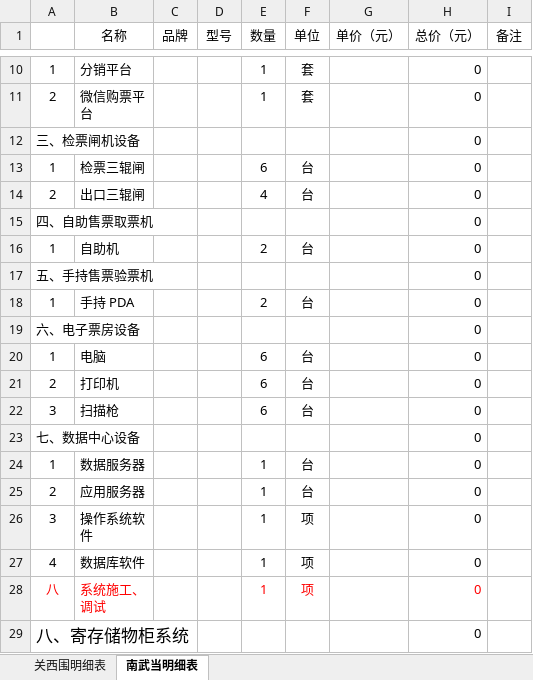
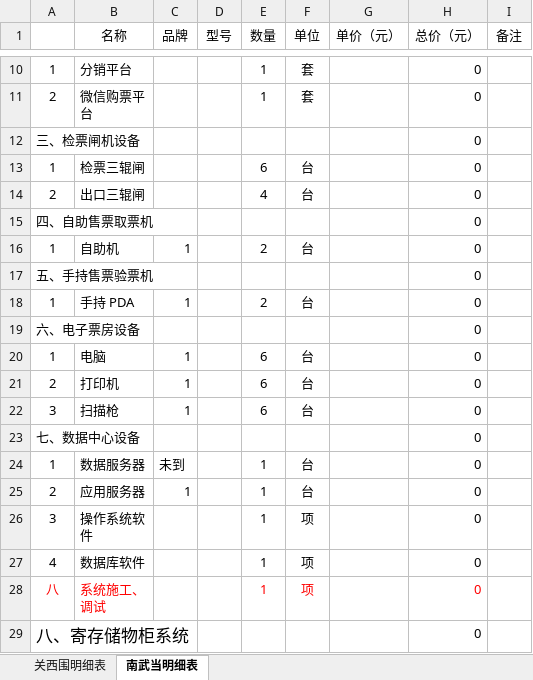
Before and after one commit to gogogo237/TouristInvestmentWorks, an Excel workbook: files/票务系统设备清单.xlsx, sheet 南武当明细表, drawn as a sheet; only a part is shown, gaps mark what is left out; values as stored, in another font and other column widths than the file's, no borders; the diff names each change by its address in the sheet, - before the commit and + after, or states it on an @@ line.

Commit message:
修改已到设备的数量

```diff
--- a/files/票务系统设备清单.xlsx (sheet 南武当明细表)
+++ b/files/票务系统设备清单.xlsx (sheet 南武当明细表)
-C16 (品牌): (empty)
+C16 (品牌): 1
-C18 (品牌): (empty)
+C18 (品牌): 1
-C20:C22 (品牌): (empty)
+C20:C22 (品牌): 1
-C24 (品牌): (empty)
+C24 (品牌): 未到
-C25 (品牌): (empty)
+C25 (品牌): 1
```
